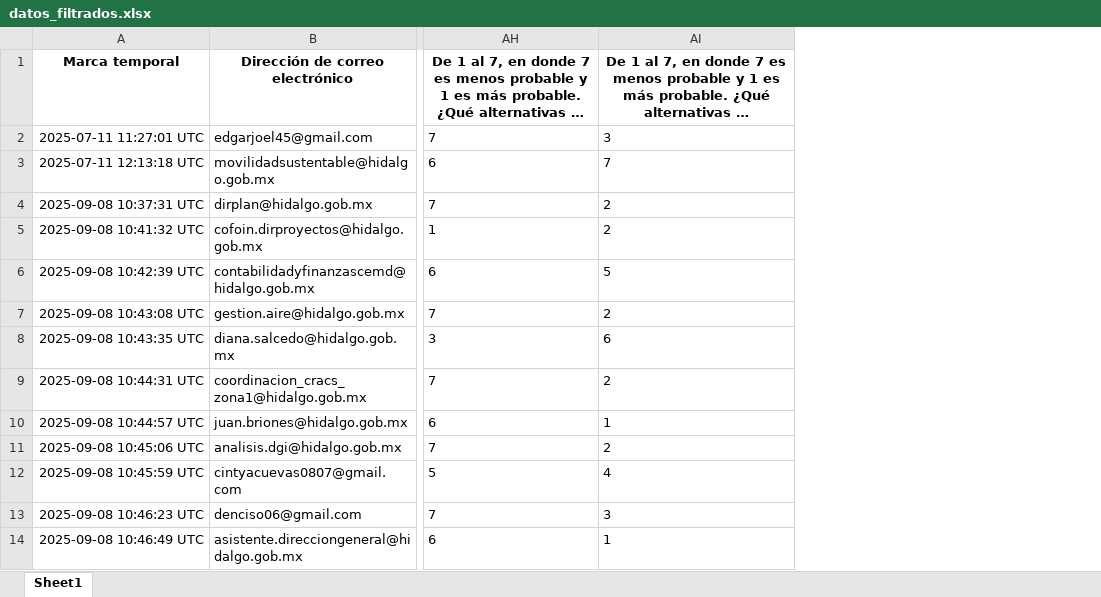
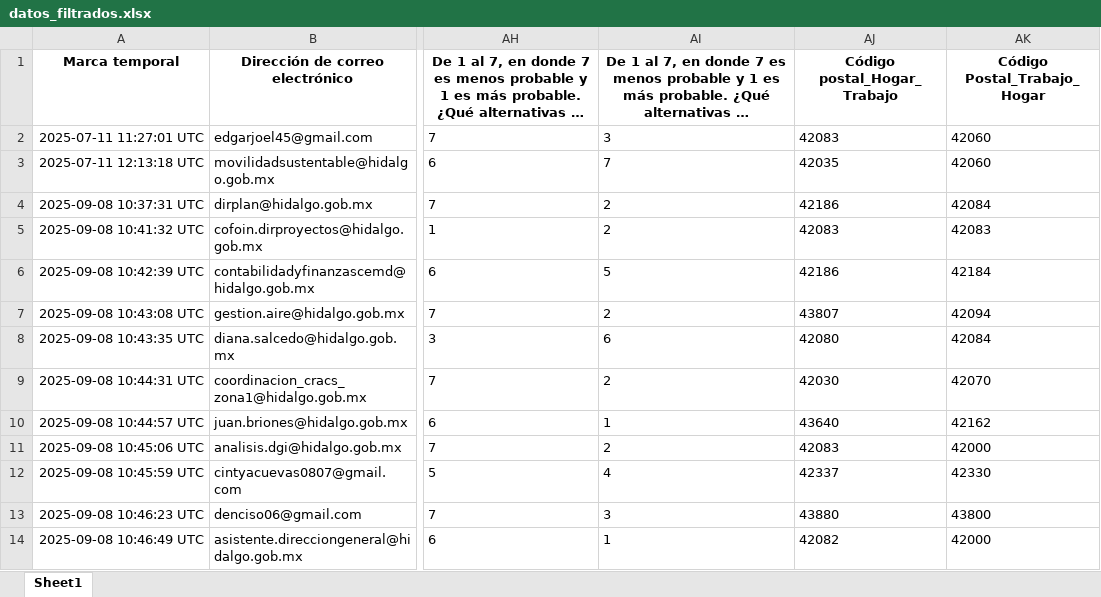
Before and after one commit to SIGEHgo/Habitos_movilidad, an Excel workbook: Output/datos_filtrados.xlsx, sheet Sheet1, drawn as a sheet; only a part is shown, gaps mark what is left out; long unchanged cells end in …; values as stored, in another font and other column widths than the file's, no borders; the diff names each change by its address in the sheet, - before the commit and + after, or states it on an @@ line.

```diff
--- a/Output/datos_filtrados.xlsx (sheet Sheet1)
+++ b/Output/datos_filtrados.xlsx (sheet Sheet1)
+column AJ (Código postal_Hogar_Trabajo), rows 2-14: 42083 | 42035 | 42186 | 42083 | 42186 | 43807 | 42080 | 42030 | 43640 | 42083 | 42337 | 43880 | 42082
+column AK (Código Postal_Trabajo_Hogar), rows 2-14: 42060 | 42060 | 42084 | 42083 | 42184 | 42094 | 42084 | 42070 | 42162 | 42000 | 42330 | 43800 | 42000
```
Also changed, not shown: Output/base_filtrada_completa_excel.xlsx, 7 other files.
